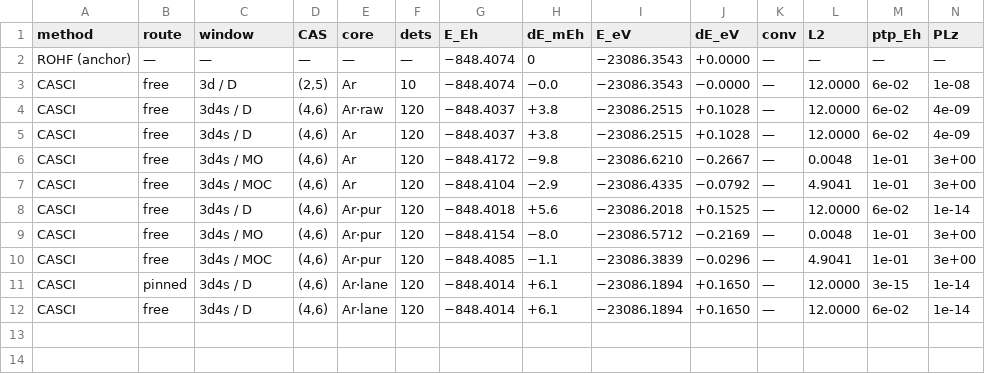
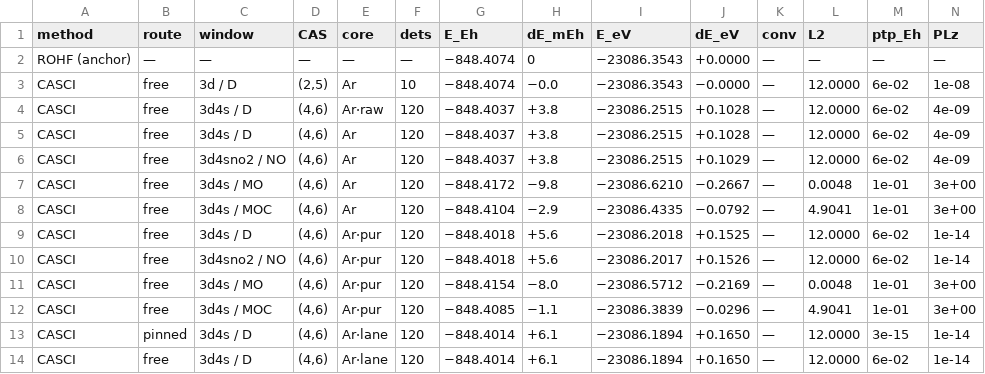
Before and after one commit to KashpurovichYuri/AtomPy, a CSV file: elements/Ti-unc/TABLE.csv, drawn as a sheet; only a part is shown; rows hold the shown columns only; the diff names each change by its address in the sheet, - before the commit and + after, or states it on an @@ line.

```diff
--- a/elements/Ti-unc/TABLE.csv
+++ b/elements/Ti-unc/TABLE.csv
+row 6: CASCI | free | 3d4sno2 / NO | (4,6) | Ar | 120 | −848.4037 | +3.8 | −23086.2515 | +0.1029 | — | 12.0000 | 6e-02 | 4e-09
+row 10: CASCI | free | 3d4sno2 / NO | (4,6) | Ar·pur | 120 | −848.4018 | +5.6 | −23086.2017 | +0.1526 | — | 12.0000 | 6e-02 | 1e-14
```
Also changed, not shown: elements/Sc-unc/TABLE.csv, elements/Sc/TABLE.csv, 22 other files.
